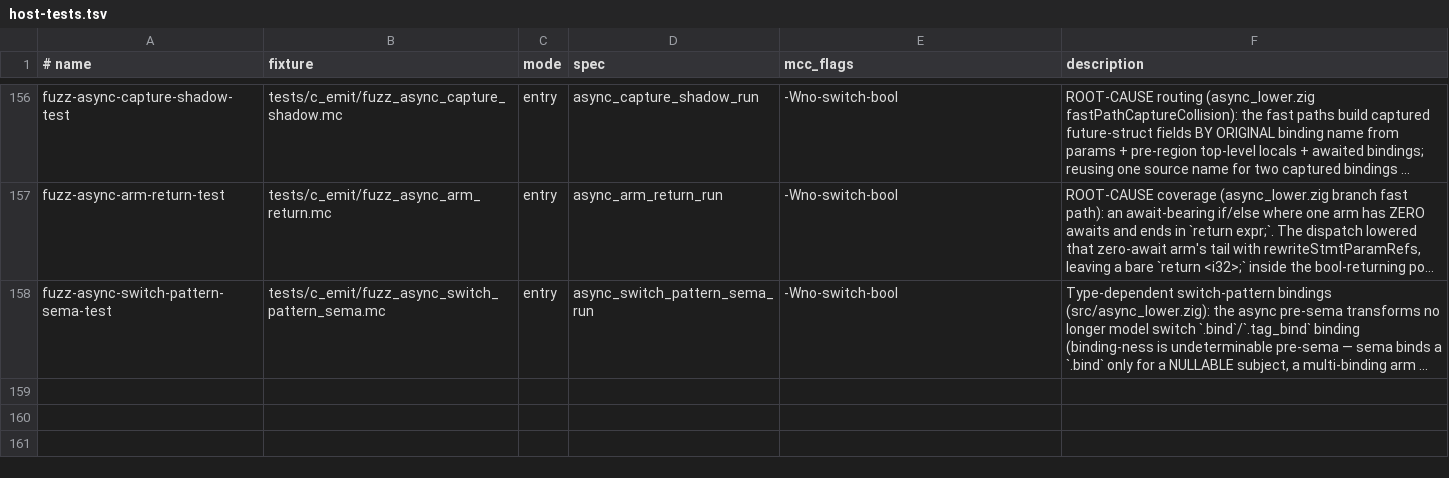
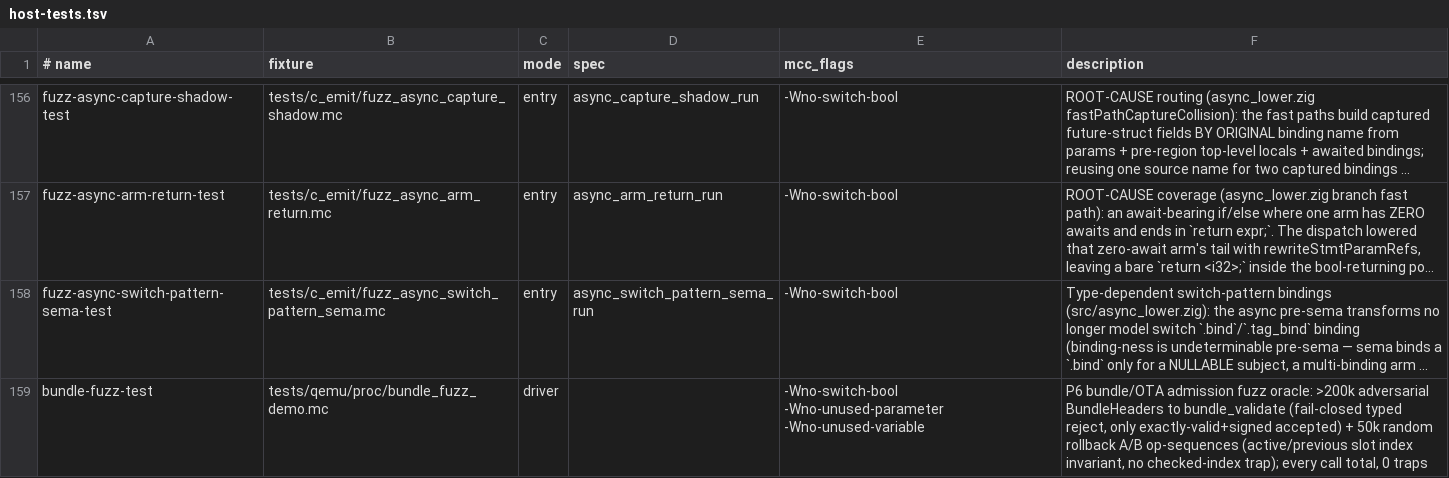
Before and after one commit to Haofei/modern-c, a TSV file: tools/lib/host-tests.tsv, drawn as a sheet; only a part is shown, gaps mark what is left out; long unchanged cells end in …; the diff names each change by its address in the sheet, - before the commit and + after, or states it on an @@ line.

```diff
--- a/tools/lib/host-tests.tsv
+++ b/tools/lib/host-tests.tsv
+row 159: bundle-fuzz-test | tests/qemu/proc/bundle_fuzz_demo.mc | driver |  | -Wno-switch-bool -Wno-unused-parameter -Wno-unused-variable | P6 bundle/OTA admission fuzz oracle: >200k adversarial BundleHeaders to bundle_validate (fail-closed typed reject, only exactly-valid+signed accepted) + 50k random rollback A/B op-sequences (active/previous slot index invariant, no checked-index trap); every call total, 0 traps
```
Also changed, not shown: 8 other files.
